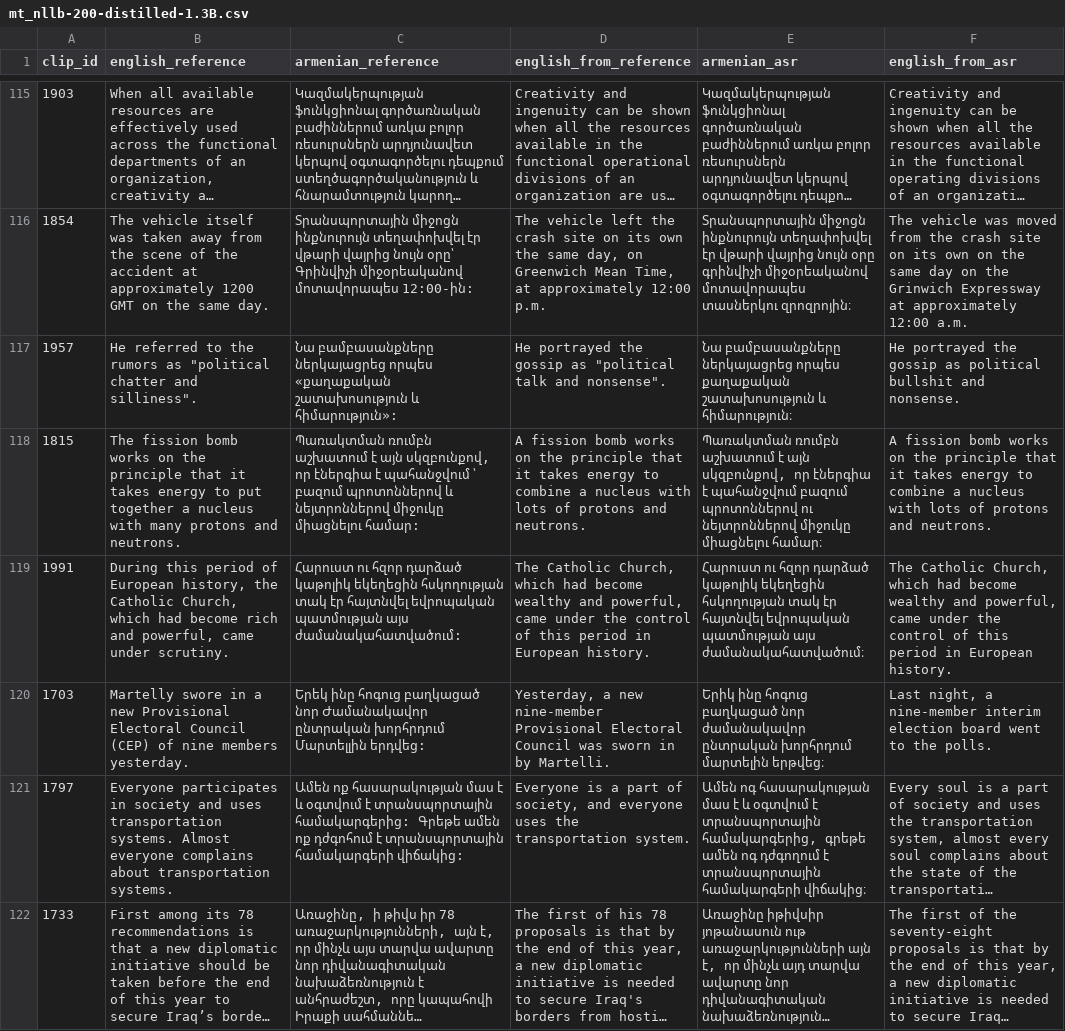
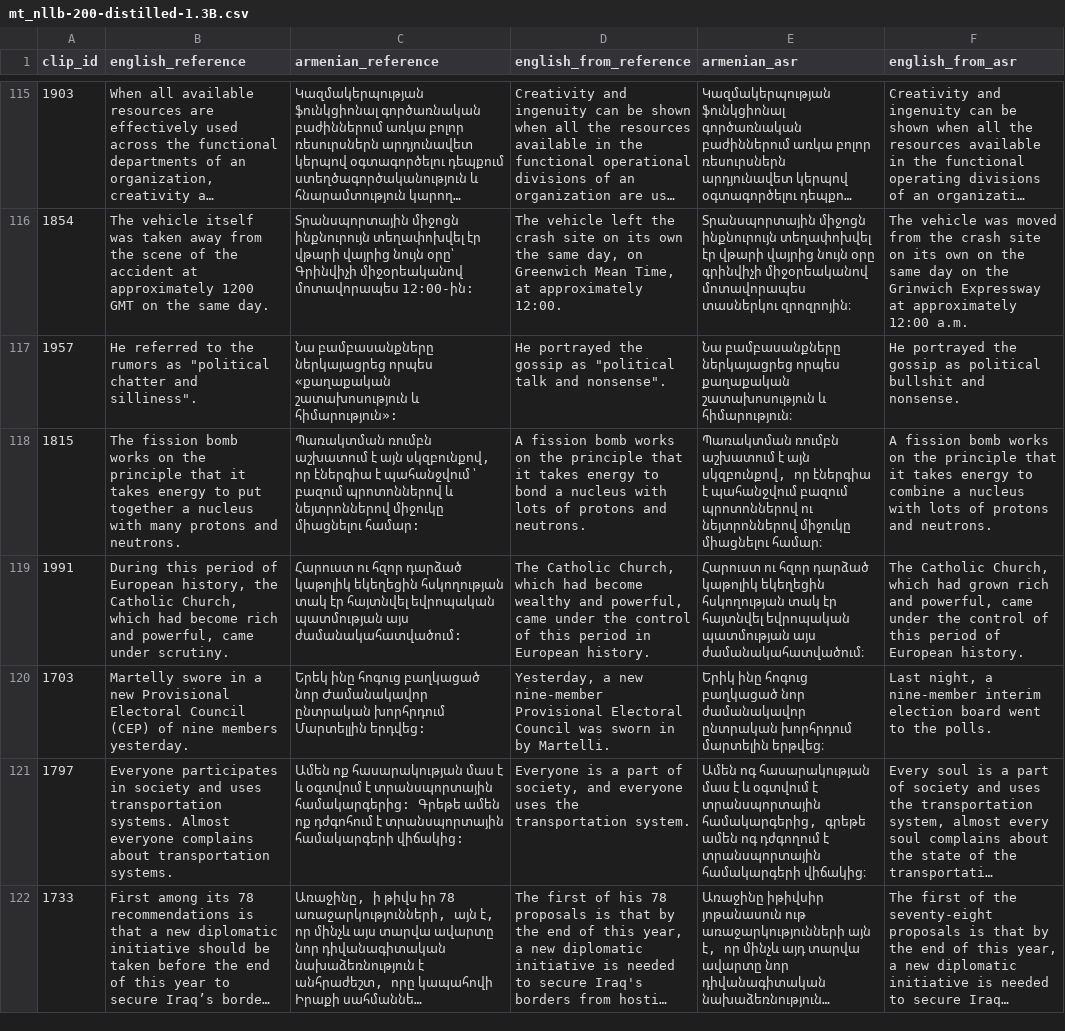
Before and after one commit to garikyeranosyan/armenian_to_english_transcription, a CSV file: benchmarks/results/mt_nllb-200-distilled-1.3B.csv, drawn as a sheet; only a part is shown, gaps mark what is left out; long unchanged cells end in …; the diff covers the shown part only; the diff names each change by its address in the sheet, - before the commit and + after, or states it on an @@ line.

```diff
--- a/benchmarks/results/mt_nllb-200-distilled-1.3B.csv
+++ b/benchmarks/results/mt_nllb-200-distilled-1.3B.csv
-D116 (english_from_reference): …at approximately 12:00 p.m.
+D116 (english_from_reference): …at approximately 12:00.
-D118 (english_from_reference): …energy to combine a nucleus…
+D118 (english_from_reference): …energy to bond a nucleus…
-F119 (english_from_asr): …which had become wealthy and powerful, came under the control of this period in European history.
+F119 (english_from_asr): …which had grown rich and powerful, came under the control of this period of European history.
```
Also changed, not shown: 157 edited cells elsewhere in this file, benchmarks/results/asr_whisper-turbo-armenian.csv, 16 other files.
